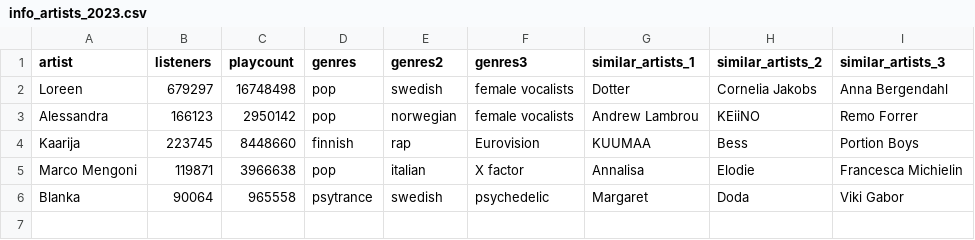
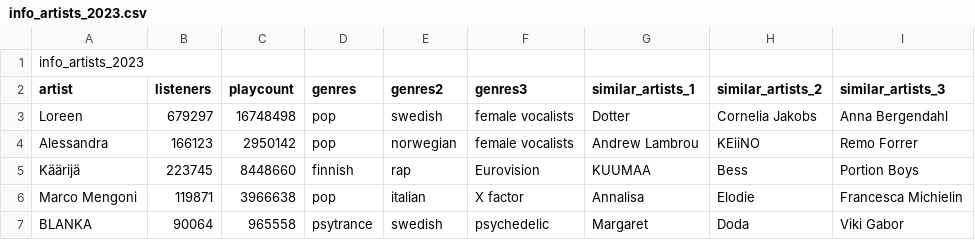
Before and after one commit to dianapgomez/pr_MusicStream_repo_interno, a CSV file: files/LastFm/2023/info_artists_2023.csv, drawn as a sheet.

```diff
--- a/files/LastFm/2023/info_artists_2023.csv
+++ b/files/LastFm/2023/info_artists_2023.csv
@@ -1 +1,2 @@
+info_artists_2023
 artist;listeners;playcount;genres;genres2;genres3;similar_artists_1;similar_artists_2;similar_artists_3
@@ -3,4 +4,4 @@ Loreen;679297;16748498;pop ;swedish ;female vocalists;Dotter;Cornelia Jakobs;Ann
 Alessandra;166123;2950142;pop ;norwegian;female vocalists;Andrew Lambrou;KEiiNO;Remo Forrer
-Kaarija;223745;8448660;finnish;rap ;Eurovision;KUUMAA;Bess ;Portion Boys
+Käärijä;223745;8448660;finnish;rap ;Eurovision;KUUMAA;Bess ;Portion Boys
 Marco Mengoni;119871;3966638;pop;italian;X factor;Annalisa ;Elodie ;Francesca Michielin
-Blanka;90064;965558;psytrance;swedish;psychedelic;Margaret;Doda;Viki Gabor
+BLANKA;90064;965558;psytrance;swedish;psychedelic;Margaret;Doda;Viki Gabor
```
Also changed, not shown: files/LastFm/2019/info_artists_2019.csv, files/LastFm/2021/info_artists_2021.csv, 9 other files.
